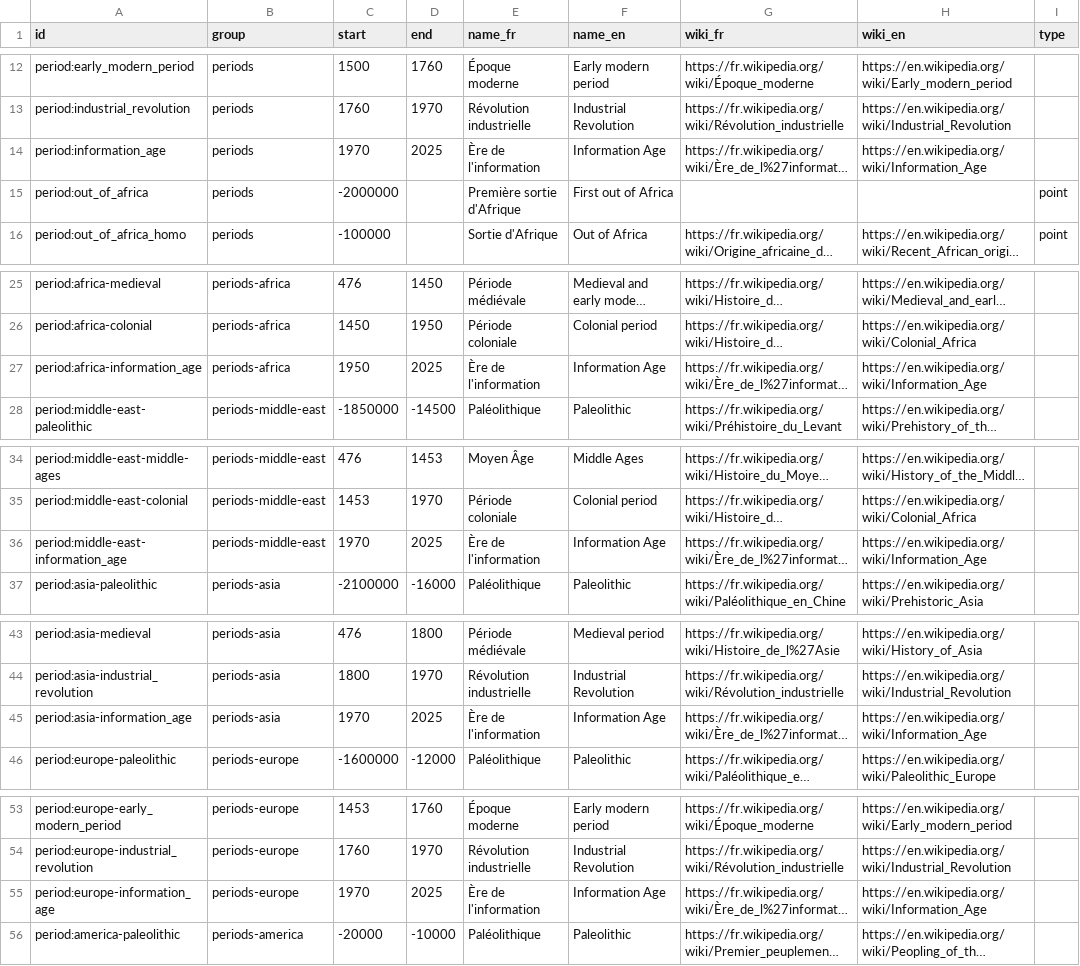
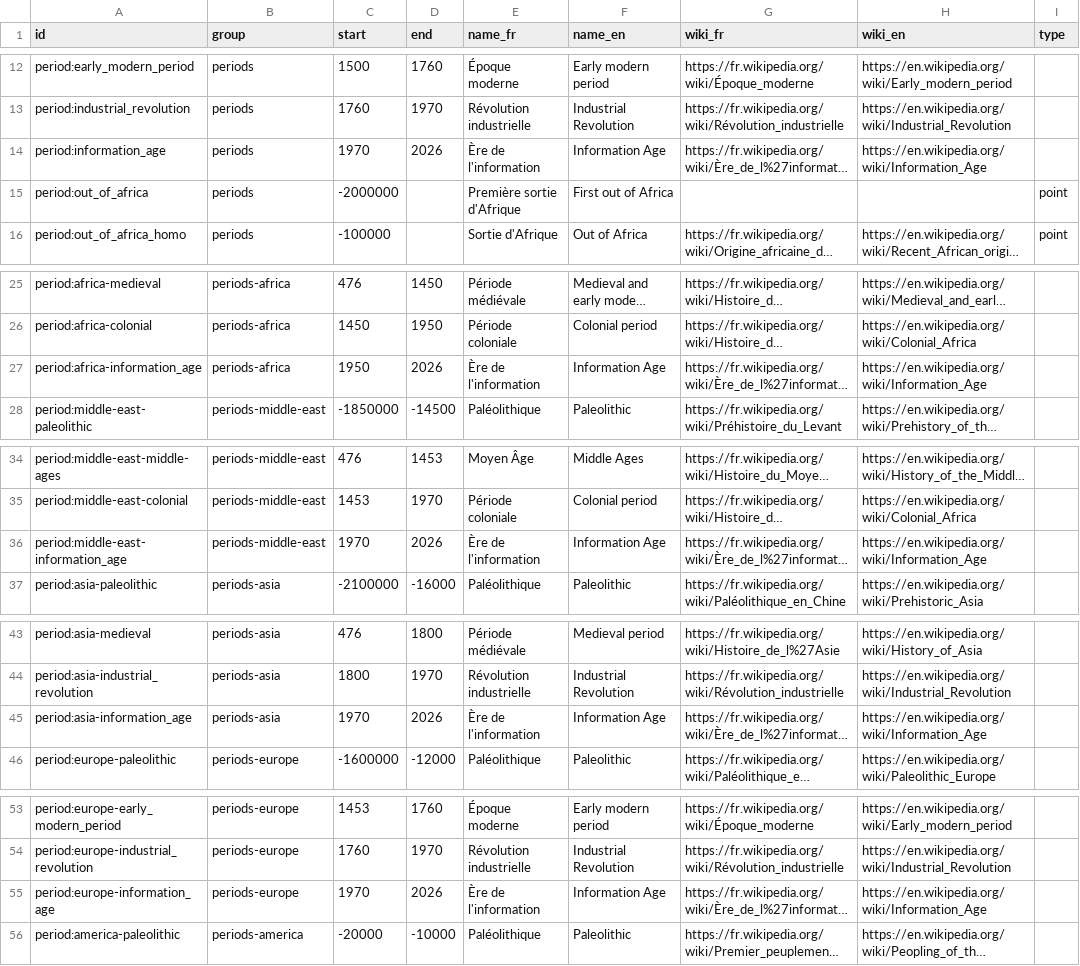
Before and after one commit to Yago/temporus, a CSV file: src/data/sources/periods.csv, drawn as a sheet; only a part is shown, gaps mark what is left out; long unchanged cells end in …; the diff covers the shown part only; the diff names each change by its address in the sheet, - before the commit and + after, or states it on an @@ line.

Commit message:
🗃️ update timeline ranges for 2026
-  Update the LICENSE copyright year to 2026.
-  Extend timeline scale end dates from 2025 to 2026 in `src/config/settings.json`.
-  Extend the Slavs culture entry end date from 2025 to 2026 in `src/data/sources/cultures.csv`.
-  Extend Information Age period end dates from 2025 to 2026 across global and regional entries in `src/data/sources/periods.csv`.

```diff
--- a/src/data/sources/periods.csv
+++ b/src/data/sources/periods.csv
-D14 (end): 2025
+D14 (end): 2026
-D27 (end): 2025
+D27 (end): 2026
-D36 (end): 2025
+D36 (end): 2026
-D45 (end): 2025
+D45 (end): 2026
-D55 (end): 2025
+D55 (end): 2026
```
Also changed, not shown: 1 edited cell elsewhere in this file, src/data/sources/cultures.csv, 2 other files.
